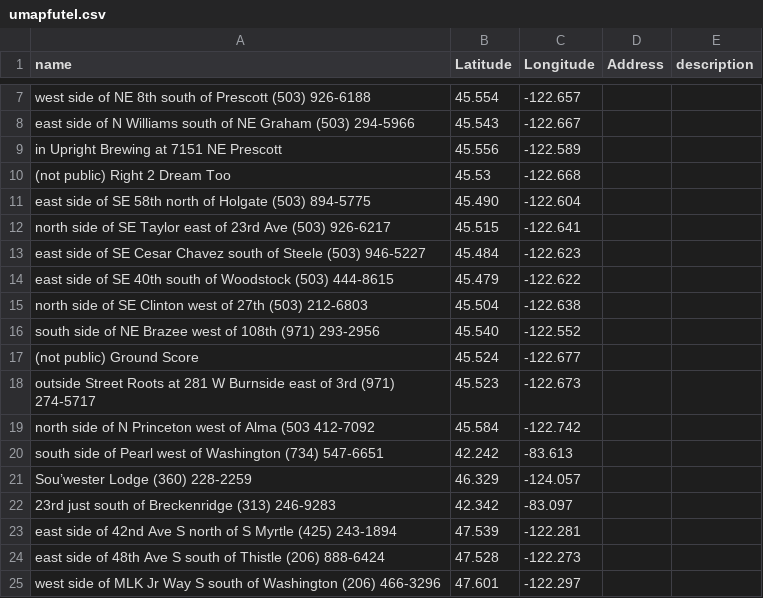
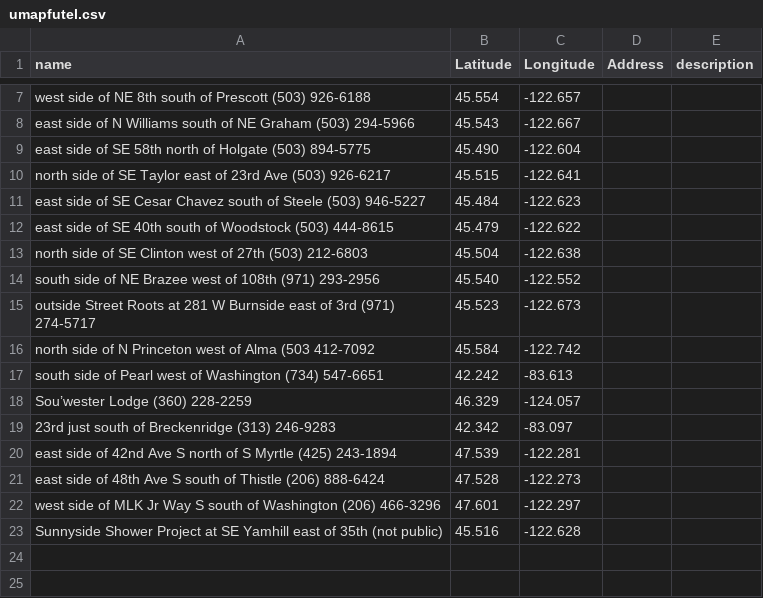
Before and after one commit to futel/media, a CSV file: map/umapfutel.csv, drawn as a sheet; only a part is shown, gaps mark what is left out; removed rows and columns are numbered as before the commit, all else as after; the diff names each change by its address in the sheet, - before the commit and + after, or states it on an @@ line.

Commit message:
#13 map updates
removed groundscore, Upright, R2D2
added Sunnyside Shower Project

```diff
--- a/map/umapfutel.csv
+++ b/map/umapfutel.csv
-row 9: in Upright Brewing at 7151 NE Prescott | 45.556 | -122.589
-row 10: (not public) Right 2 Dream Too | 45.53 | -122.668
-row 17: (not public) Ground Score | 45.524 | -122.677
+row 23: Sunnyside Shower Project at SE Yamhill east of 35th (not public) | 45.516 | -122.628
```
Also changed, not shown: 13 other files.
